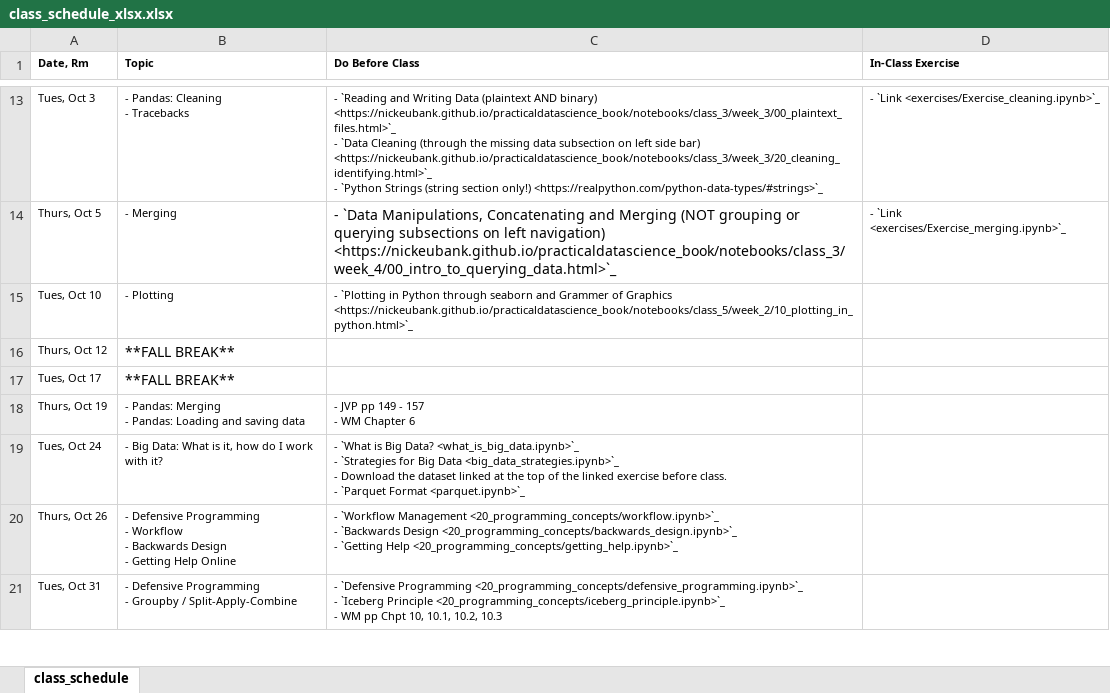
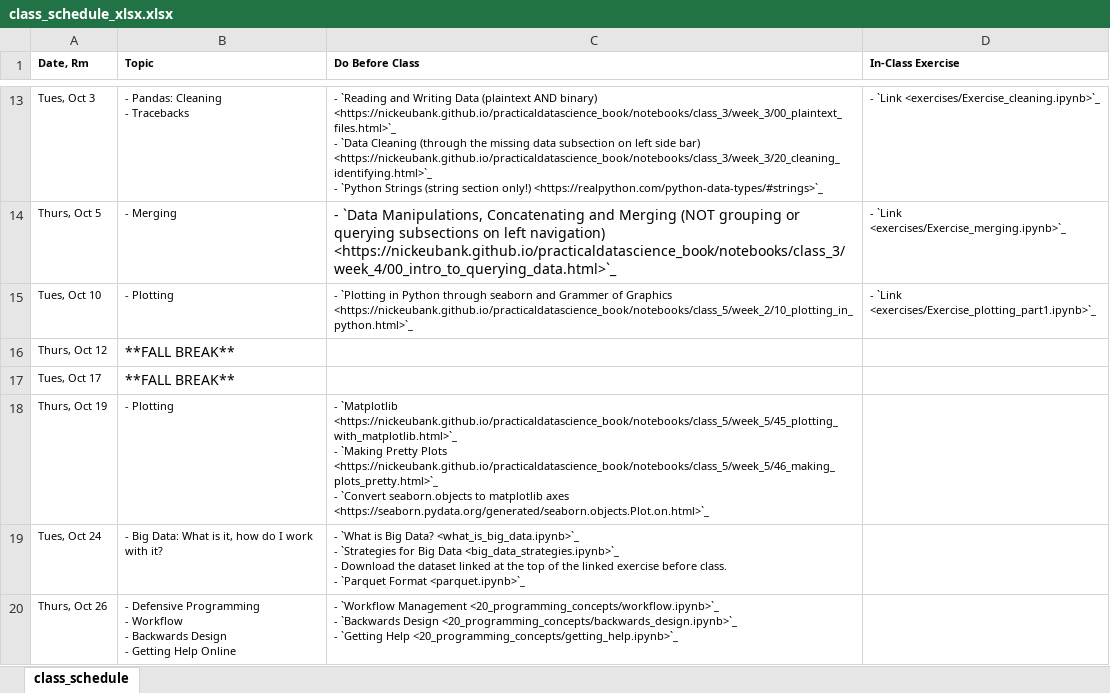
Before and after one commit to nickeubank/practicaldatascience_class, an Excel workbook: source/class_schedule_xlsx.xlsx, sheet class_schedule, drawn as a sheet; only a part is shown, gaps mark what is left out; the shorter side is filled out with more unchanged rows; values as stored, in another font and other column widths than the file's, no borders; ↵ is a line break in a cell; the diff names each change by its address in the sheet, - before the commit and + after, or states it on an @@ line.

Commit message:
matplotlib

```diff
--- a/source/class_schedule_xlsx.xlsx (sheet class_schedule)
+++ b/source/class_schedule_xlsx.xlsx (sheet class_schedule)
-D15 (In-Class Exercise): (empty)
+D15 (In-Class Exercise): - `Link <exercises/Exercise_plotting_part1.ipynb>`_
-B18 (Topic): - Pandas: Merging ↵ - Pandas: Loading and saving data
+B18 (Topic): - Plotting
-C18 (Do Before Class): - JVP pp 149 - 157 ↵ - WM Chapter 6
+C18 (Do Before Class): - `Matplotlib <https://nickeubank.github.io/practicaldatascience_book/notebooks/class_5/week_5/45_plotting_with_matplotlib.html>`_ ↵ - `Making Pretty Plots <https://nickeubank.github.io/practicaldatascience_book/notebooks/class_5/week_5/46_making_plots_pretty.html>`_ ↵ - `Convert seaborn.objects to matplotlib axes <https://seaborn.pydata.org/generated/seaborn.objects.Plot.on.html>`_
```
Also changed, not shown: 44 other files.
